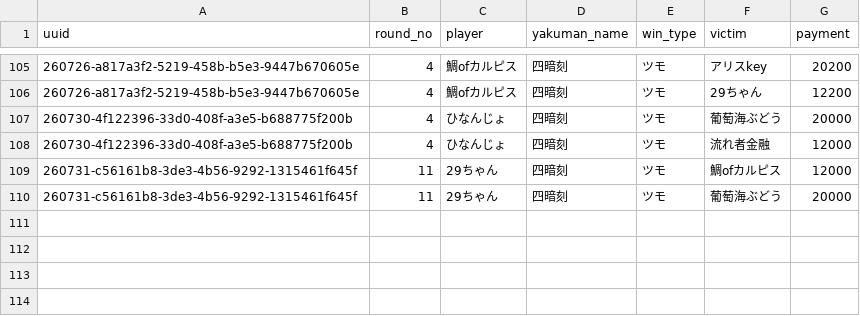
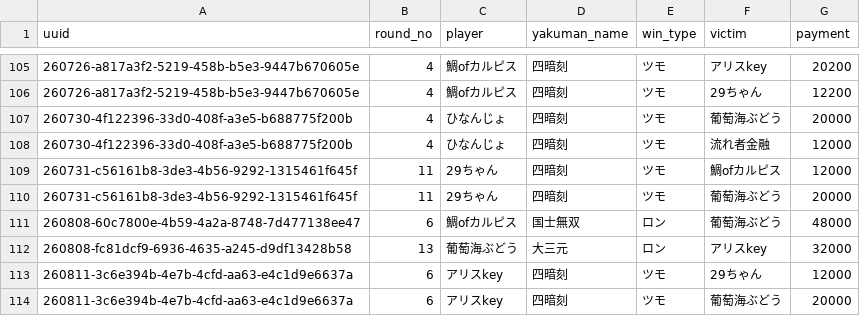
Before and after one commit to saint-chinu/majsoul-league, a CSV file: yakuman_details.csv, drawn as a sheet; only a part is shown, gaps mark what is left out; the diff names each change by its address in the sheet, - before the commit and + after, or states it on an @@ line.

```diff
--- a/yakuman_details.csv
+++ b/yakuman_details.csv
+row 111: 260808-60c7800e-4b59-4a2a-8748-7d477138ee47 | 6 | 鯛ofカルピス | 国士無双 | ロン | 葡萄海ぶどう | 48000
+row 112: 260808-fc81dcf9-6936-4635-a245-d9df13428b58 | 13 | 葡萄海ぶどう | 大三元 | ロン | アリスkey | 32000
+row 113: 260811-3c6e394b-4e7b-4cfd-aa63-e4c1d9e6637a | 6 | アリスkey | 四暗刻 | ツモ | 29ちゃん | 12000
+row 114: 260811-3c6e394b-4e7b-4cfd-aa63-e4c1d9e6637a | 6 | アリスkey | 四暗刻 | ツモ | 葡萄海ぶどう | 20000
```
Also changed, not shown: summary.csv, yakuman_summary.csv, 2 other files.
